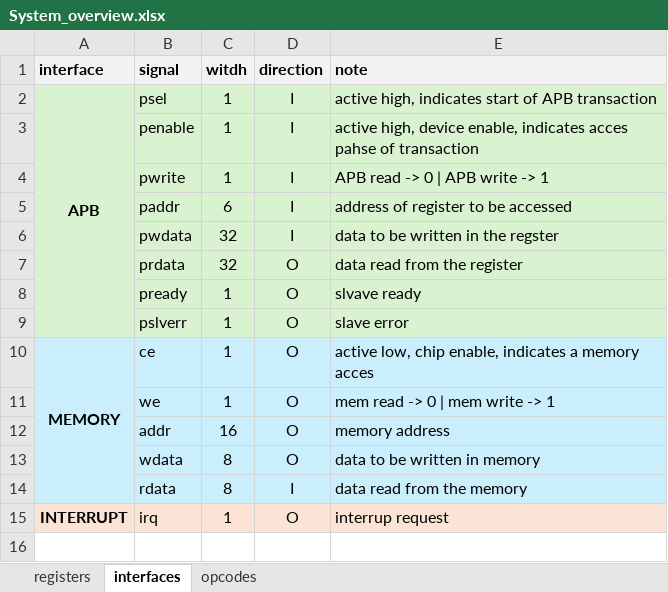
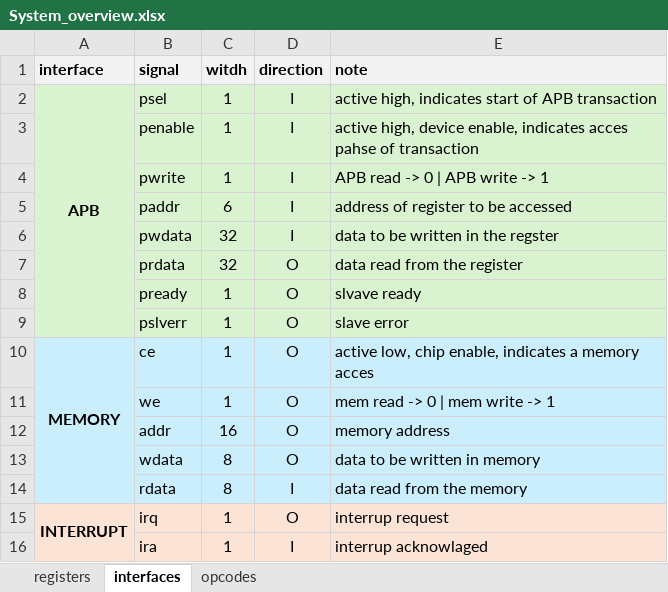
Before and after one commit to Z-LZW/TSC, an Excel workbook: doc/System_overview.xlsx, sheet interfaces, drawn as a sheet; values as stored, in another font and other column widths than the file's, no borders; the diff names each change by its address in the sheet, - before the commit and + after, or states it on an @@ line.

Commit message:
updated interfaces

```diff
--- a/doc/System_overview.xlsx (sheet interfaces)
+++ b/doc/System_overview.xlsx (sheet interfaces)
+A15:A16 merged
+row 16:  | ira | 1 | I | interrup acknowlaged
```
